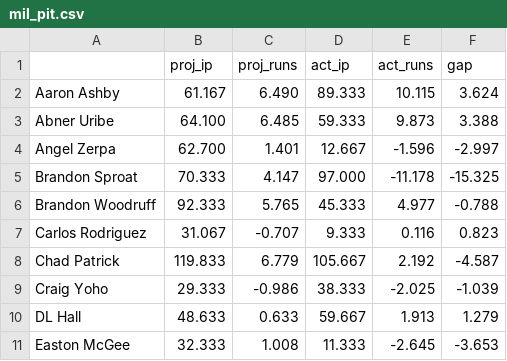
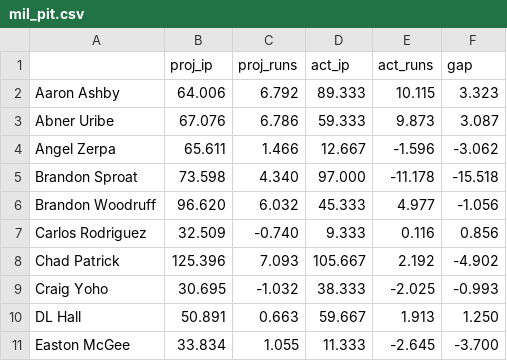
Before and after one commit to yasumorishima/mlb-data-pipeline, a CSV file: forecast/team_wins/mil_pit.csv, drawn as a sheet; only a part is shown; the diff covers the shown part only.

```diff
--- a/forecast/team_wins/mil_pit.csv
+++ b/forecast/team_wins/mil_pit.csv
@@ -1,11 +1,11 @@
 ,proj_ip,proj_runs,act_ip,act_runs,gap
-Aaron Ashby,61.167,6.490,89.333,10.115,3.624
-Abner Uribe,64.100,6.485,59.333,9.873,3.388
-Angel Zerpa,62.700,1.401,12.667,-1.596,-2.997
-Brandon Sproat,70.333,4.147,97.000,-11.178,-15.325
-Brandon Woodruff,92.333,5.765,45.333,4.977,-0.788
-Carlos Rodriguez,31.067,-0.707,9.333,0.116,0.823
-Chad Patrick,119.833,6.779,105.667,2.192,-4.587
-Craig Yoho,29.333,-0.986,38.333,-2.025,-1.039
-DL Hall,48.633,0.633,59.667,1.913,1.279
-Easton McGee,32.333,1.008,11.333,-2.645,-3.653
+Aaron Ashby,64.006,6.792,89.333,10.115,3.323
+Abner Uribe,67.076,6.786,59.333,9.873,3.087
+Angel Zerpa,65.611,1.466,12.667,-1.596,-3.062
+Brandon Sproat,73.598,4.340,97.000,-11.178,-15.518
+Brandon Woodruff,96.620,6.032,45.333,4.977,-1.056
+Carlos Rodriguez,32.509,-0.740,9.333,0.116,0.856
+Chad Patrick,125.396,7.093,105.667,2.192,-4.902
+Craig Yoho,30.695,-1.032,38.333,-2.025,-0.993
+DL Hall,50.891,0.663,59.667,1.913,1.250
+Easton McGee,33.834,1.055,11.333,-2.645,-3.700
```
Also changed, not shown: 33 edited cells elsewhere in this file, forecast/team_wins/mil_bat.csv, 22 other files.
